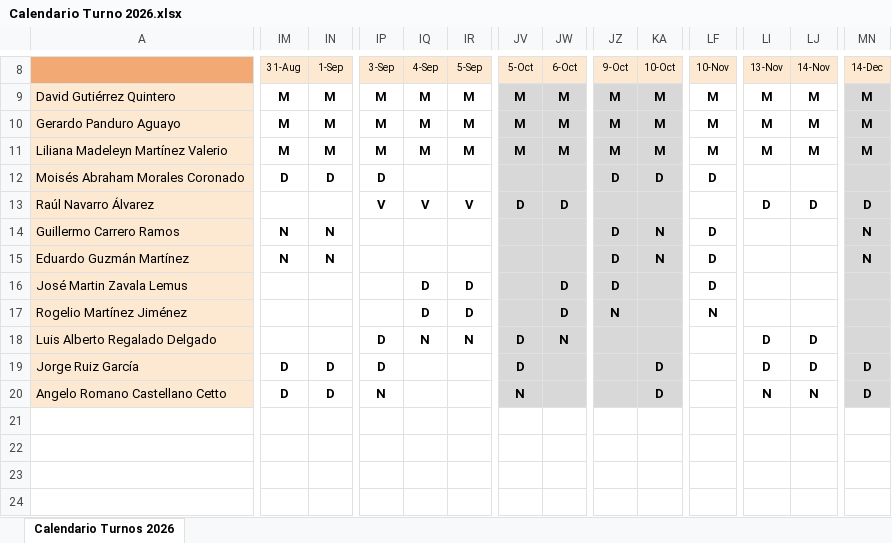
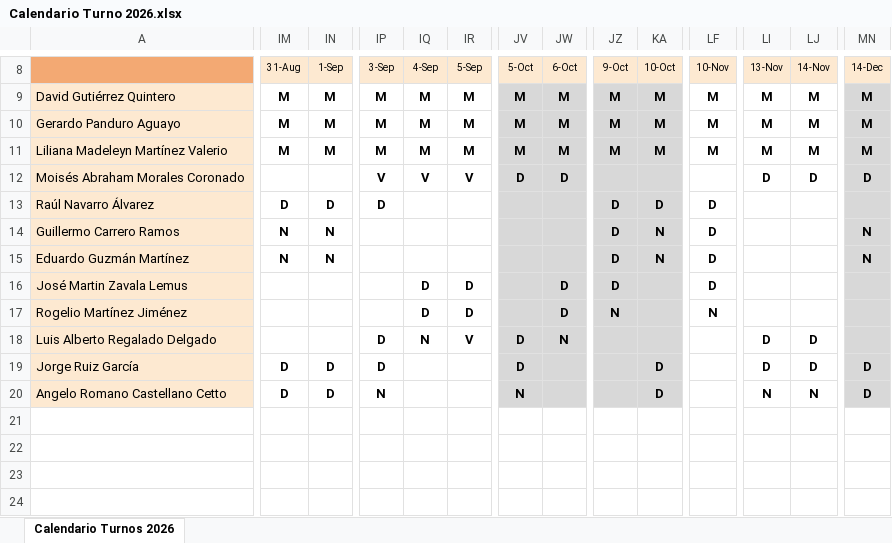
Before and after one commit to dgqgalaxy-create/fiix-cmms, an Excel workbook: data/Calendario Turno 2026.xlsx, sheet Calendario Turnos 2026, drawn as a sheet; only a part is shown, gaps mark what is left out; values as stored, in another font and other column widths than the file's, no borders; charts and pictures and conditional formats not drawn; the diff covers the shown part only; the diff names each change by its address in the sheet, - before the commit and + after, or states it on an @@ line.

Commit message:
Release v1.56.60: filtro de personal en Horarios y reimportación total del calendario
- Filtro desplegable de personal para Admin/Gestionador (ver todos o una persona).
- El Técnico ve solo su propio horario (por cuenta de usuario o nombre).
- Reimportar el calendario borra todo el rango anterior y carga el nuevo.
- Excel 2026 actualizado.

```diff
--- a/data/Calendario Turno 2026.xlsx (sheet Calendario Turnos 2026)
+++ b/data/Calendario Turno 2026.xlsx (sheet Calendario Turnos 2026)
-IM12: D
+IM12: (empty)
-IN12: D
+IN12: (empty)
-IP12: D
+IP12: V
-IQ12: (empty)
+IQ12: V
-IR12: (empty)
+IR12: V
-JV12: (empty)
+JV12: D
-JW12: (empty)
+JW12: D
-JZ12: D
+JZ12: (empty)
-KA12: D
+KA12: (empty)
-LF12: D
+LF12: (empty)
-LI12: (empty)
+LI12: D
-LJ12: (empty)
+LJ12: D
-MN12: (empty)
+MN12: D
-IM13: (empty)
+IM13: D
-IN13: (empty)
+IN13: D
-IP13: V
+IP13: D
-IQ13: V
+IQ13: (empty)
-IR13: V
+IR13: (empty)
-JV13: D
+JV13: (empty)
-JW13: D
+JW13: (empty)
-JZ13: (empty)
+JZ13: D
-KA13: (empty)
+KA13: D
-LF13: (empty)
+LF13: D
-LI13: D
+LI13: (empty)
-LJ13: D
+LJ13: (empty)
-MN13: D
+MN13: (empty)
-IR18: N
+IR18: V
```
Also changed, not shown: 63 edited cells elsewhere in this sheet, 5 other files.
